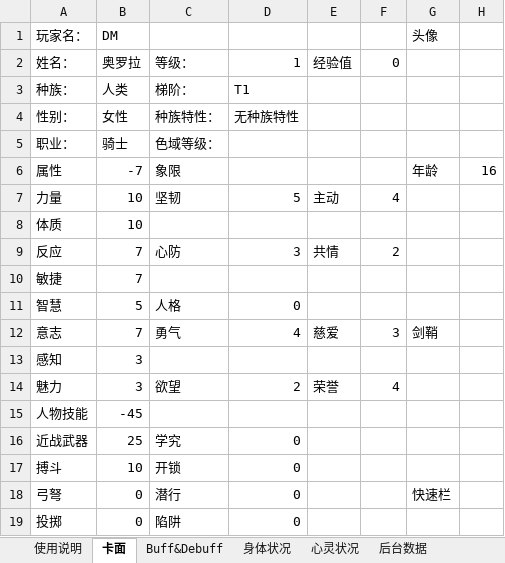
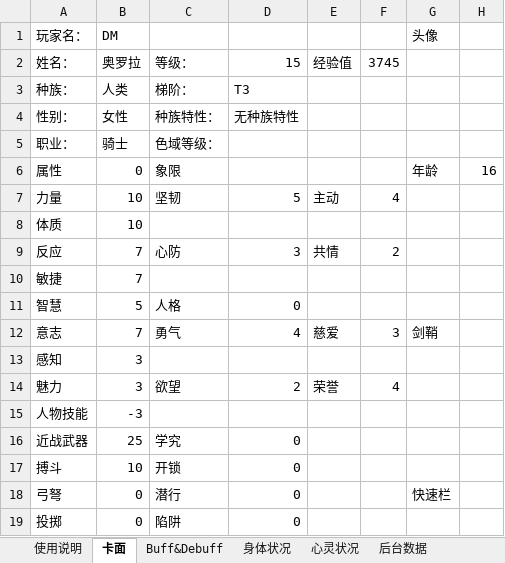
Before and after one commit to mie001/Crisom-dungeon, an Excel workbook: 深红地牢2期模板.xlsx, sheet 卡面, drawn as a sheet; only a part is shown; values as stored, in another font and other column widths than the file's, no borders; conditional formats not drawn; the diff names each change by its address in the sheet, - before the commit and + after, or states it on an @@ line.

```diff
--- a/深红地牢2期模板.xlsx (sheet 卡面)
+++ b/深红地牢2期模板.xlsx (sheet 卡面)
-D2: 1
+D2: 15
-F2: 0
+F2: 3745
-D3: T1
+D3: T3
-B6 (DM): -7
+B6 (DM): 0
-B15 (DM): -45
+B15 (DM): -3
```
Also changed, not shown: sheet 身体状况, sheet 心灵状况, sheet 少女的秘密.
